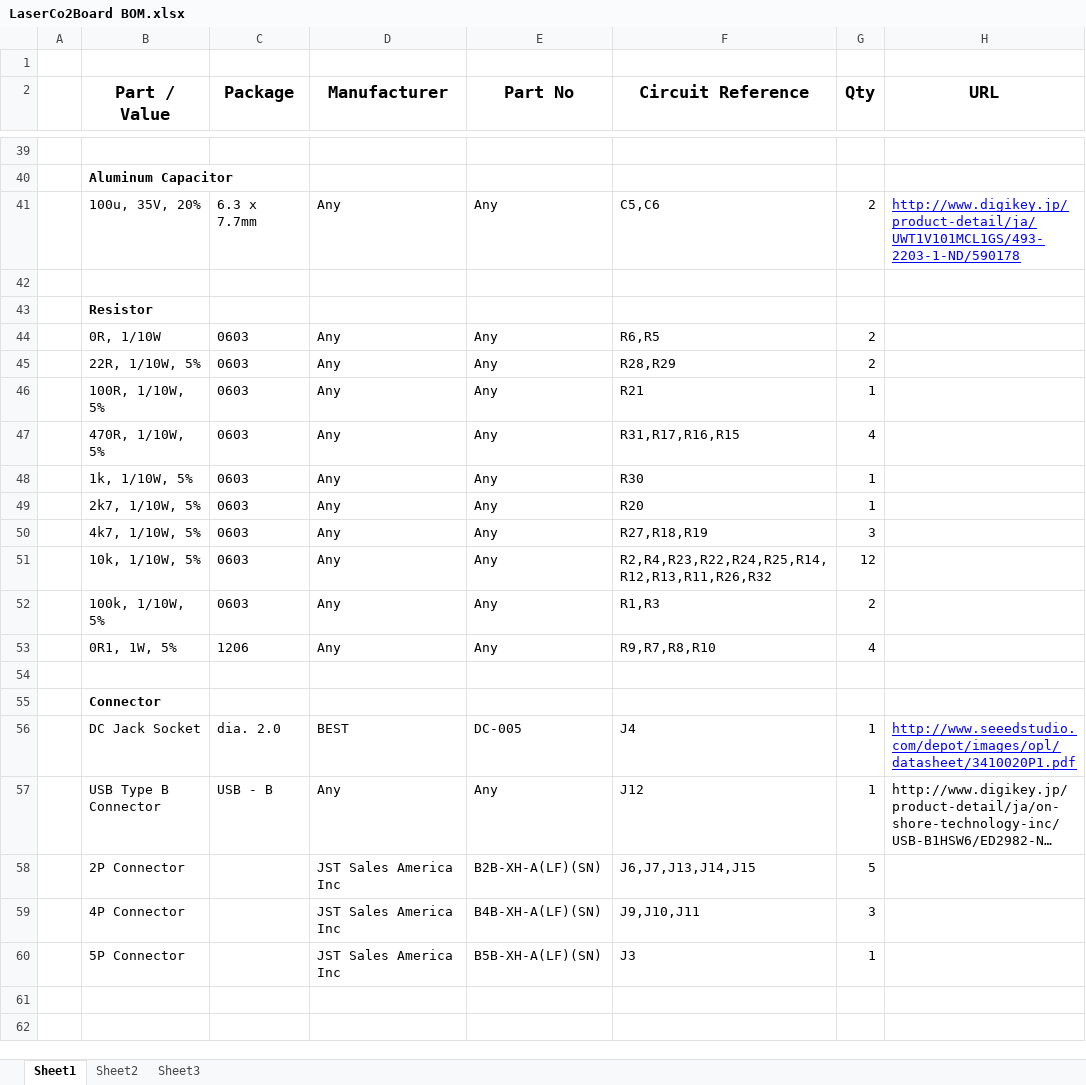
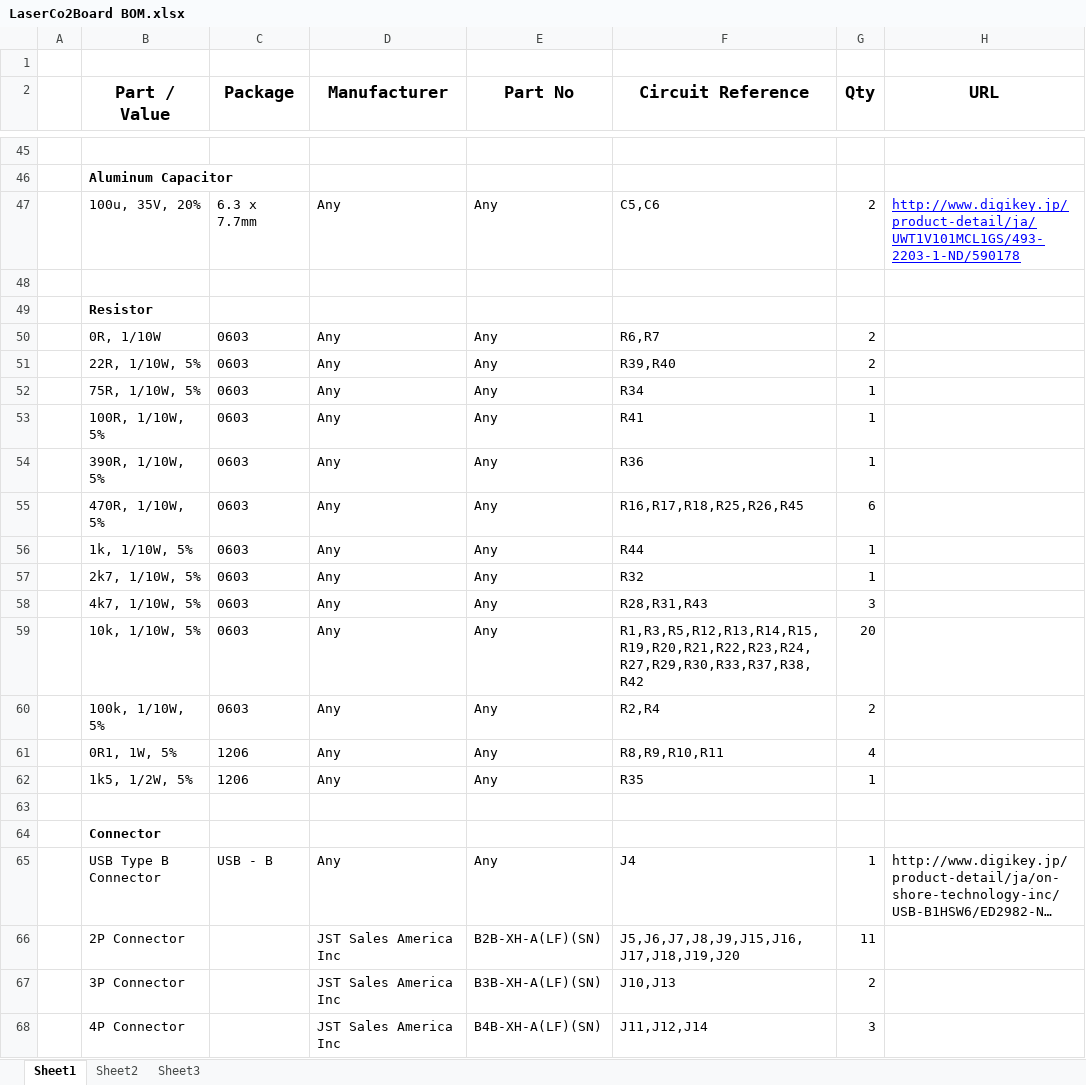
Before and after one commit to icprog/FaboolCo2Pcba, an Excel workbook: LaserCo2Board BOM.xlsx, sheet Sheet1, drawn as a sheet; only a part is shown, gaps mark what is left out; long unchanged cells end in …; values as stored, in another font and other column widths than the file's, no borders; removed rows and columns are numbered as before the commit, all else as after; the diff covers the shown part only; the diff names each change by its address in the sheet, - before the commit and + after, or states it on an @@ line.

```diff
--- a/LaserCo2Board BOM.xlsx (sheet Sheet1)
+++ b/LaserCo2Board BOM.xlsx (sheet Sheet1)
-F50 (Circuit Reference): R6,R5
+F50 (Circuit Reference): R6,R7
-F51 (Circuit Reference): R28,R29
+F51 (Circuit Reference): R39,R40
+row 52:  | 75R, 1/10W, 5% | 0603 | Any | Any | R34 | 1
-F53 (Circuit Reference): R21
+F53 (Circuit Reference): R41
+row 54:  | 390R, 1/10W, 5% | 0603 | Any | Any | R36 | 1
-F55 (Circuit Reference): R31,R17,R16,R15
+F55 (Circuit Reference): R16,R17,R18,R25,R26,R45
-G55 (Qty): 4
+G55 (Qty): 6
-F56 (Circuit Reference): R30
+F56 (Circuit Reference): R44
-F57 (Circuit Reference): R20
+F57 (Circuit Reference): R32
-F58 (Circuit Reference): R27,R18,R19
+F58 (Circuit Reference): R28,R31,R43
-F59 (Circuit Reference): R2,R4,R23,R22,R24,R25,R14,R12,R13,R11,R26,R32
+F59 (Circuit Reference): R1,R3,R5,R12,R13,R14,R15,R19,R20,R21,R22,R23,R24,R27,R29,R30,R33,R37,R38,R42
-G59 (Qty): 12
+G59 (Qty): 20
-F60 (Circuit Reference): R1,R3
+F60 (Circuit Reference): R2,R4
-F61 (Circuit Reference): R9,R7,R8,R10
+F61 (Circuit Reference): R8,R9,R10,R11
+row 62:  | 1k5, 1/2W, 5% | 1206 | Any | Any | R35 | 1
-row 56:  | DC Jack Socket | dia. 2.0 | BEST | DC-005 | J4 | 1 | http://www.seeedstudio.com/depot/images/opl/datasheet/3410020P1.pdf
-F65 (Circuit Reference): J12
+F65 (Circuit Reference): J4
-F66 (Circuit Reference): J6,J7,J13,J14,J15
+F66 (Circuit Reference): J5,J6,J7,J8,J9,J15,J16,J17,J18,J19,J20
-G66 (Qty): 5
+G66 (Qty): 11
+row 67:  | 3P Connector |  | JST Sales America Inc | B3B-XH-A(LF)(SN) | J10,J13 | 2
-F68 (Circuit Reference): J9,J10,J11
+F68 (Circuit Reference): J11,J12,J14
-row 60:  | 5P Connector |  | JST Sales America Inc | B5B-XH-A(LF)(SN) | J3 | 1
```
Also changed, not shown: 6 added rows and 22 edited cells elsewhere in this sheet, 11 other files.
